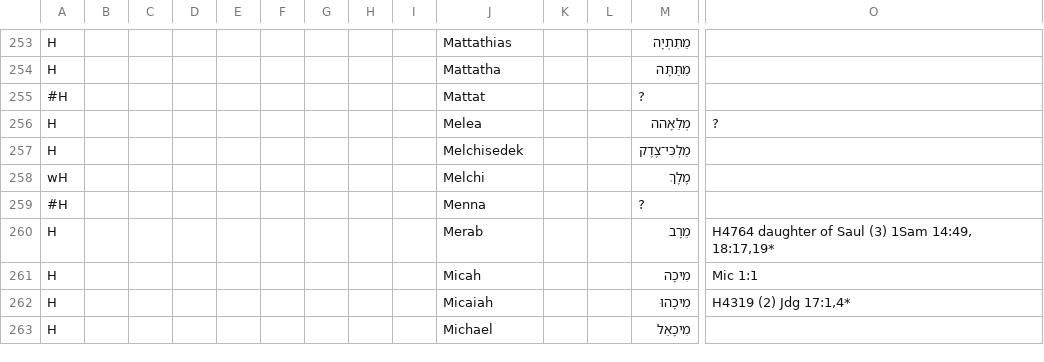
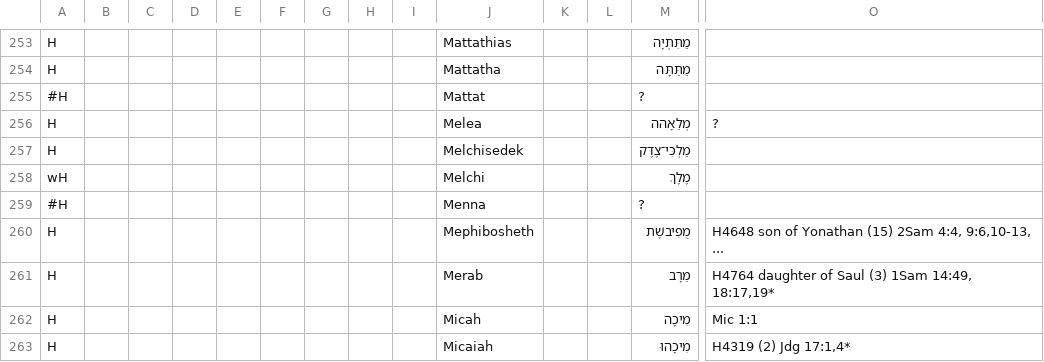
Before and after one commit to Freely-Given-org/OpenEnglishTranslation--OET, a TSV file: scripts/ScriptedOTUpdates/restoreNames.commandTable.tsv, drawn as a sheet; only a part is shown, gaps mark what is left out; the shorter side is filled out with more unchanged rows; rows hold the shown columns only; the diff names each change by its address in the sheet, - before the commit and + after, or states it on an @@ line.

```diff
--- a/scripts/ScriptedOTUpdates/restoreNames.commandTable.tsv
+++ b/scripts/ScriptedOTUpdates/restoreNames.commandTable.tsv
+row 260: H |  |  |  |  |  |  |  |  | Mephibosheth |  |  | מֻפִיבשֶׁת | H4648 son of Yonathan (15) 2Sam 4:4, 9:6,10-13, ...
```
Also changed, not shown: 2 other files.
